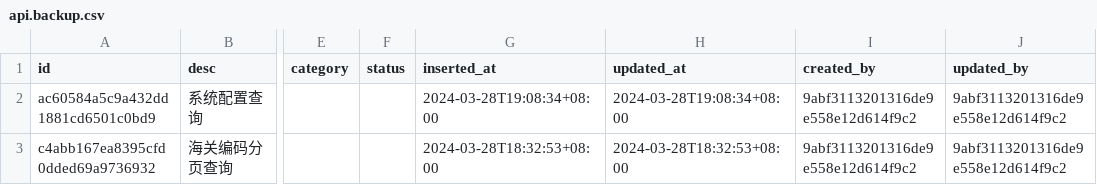
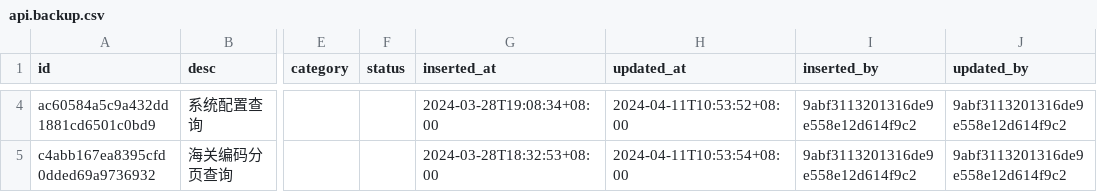
Before and after one commit to CCLooMi/wios_server, a CSV file: static/bak/api.backup.csv, drawn as a sheet; only a part is shown, gaps mark what is left out; addresses are those after the commit; the diff covers the shown part only; the diff names each change by its address in the sheet, - before the commit and + after, or states it on an @@ line.

Commit message:
Add insertedBy and updatedBy

```diff
--- a/static/bak/api.backup.csv
+++ b/static/bak/api.backup.csv
-I1: created_by
+I1: inserted_by
-H4 (updated_at): 2024-03-28T19:08:34+08:00
+H4 (updated_at): 2024-04-11T10:53:52+08:00
-H5 (updated_at): 2024-03-28T18:32:53+08:00
+H5 (updated_at): 2024-04-11T10:53:54+08:00
```
Also changed, not shown: 3 added rows elsewhere in this file, 9 other files.
